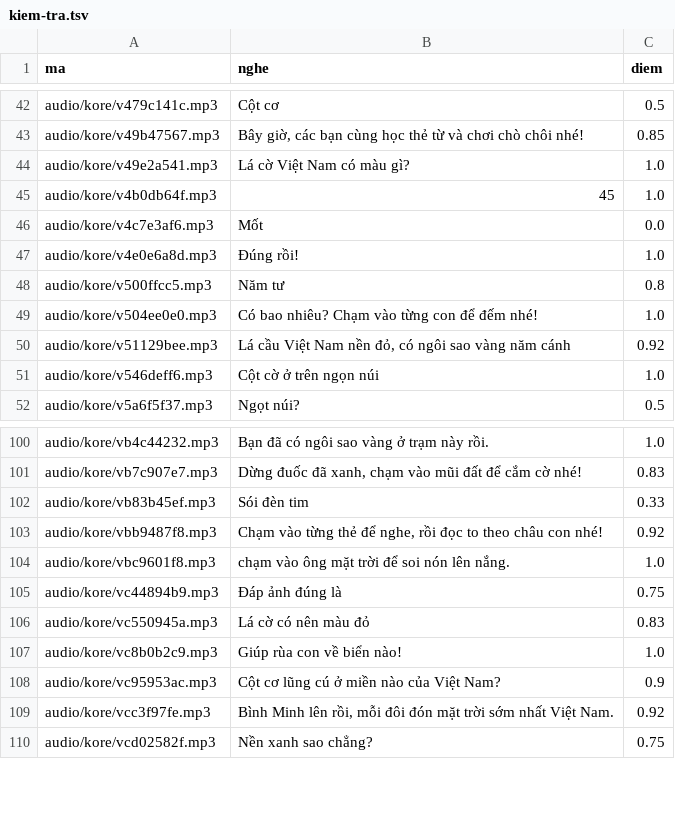
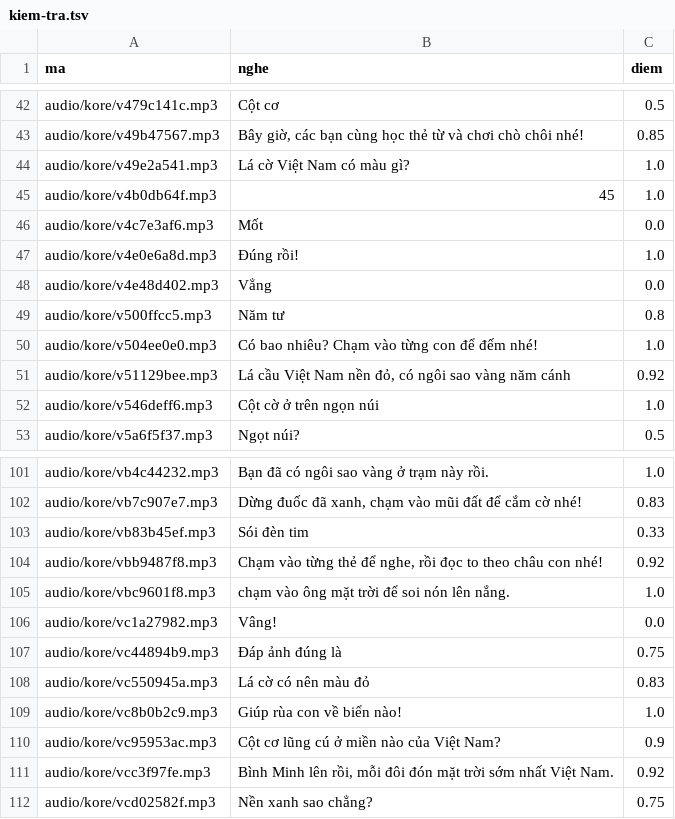
Before and after one commit to CVCEC/khampha-vietnam, a TSV file: giong-ai/kiem-tra.tsv, drawn as a sheet; only a part is shown, gaps mark what is left out; the diff names each change by its address in the sheet, - before the commit and + after, or states it on an @@ line.

```diff
--- a/giong-ai/kiem-tra.tsv
+++ b/giong-ai/kiem-tra.tsv
+row 48: audio/kore/v4e48d402.mp3 | Vẳng | 0.0
+row 106: audio/kore/vc1a27982.mp3 | Vâng! | 0.0
```
Also changed, not shown: 5 other files.
